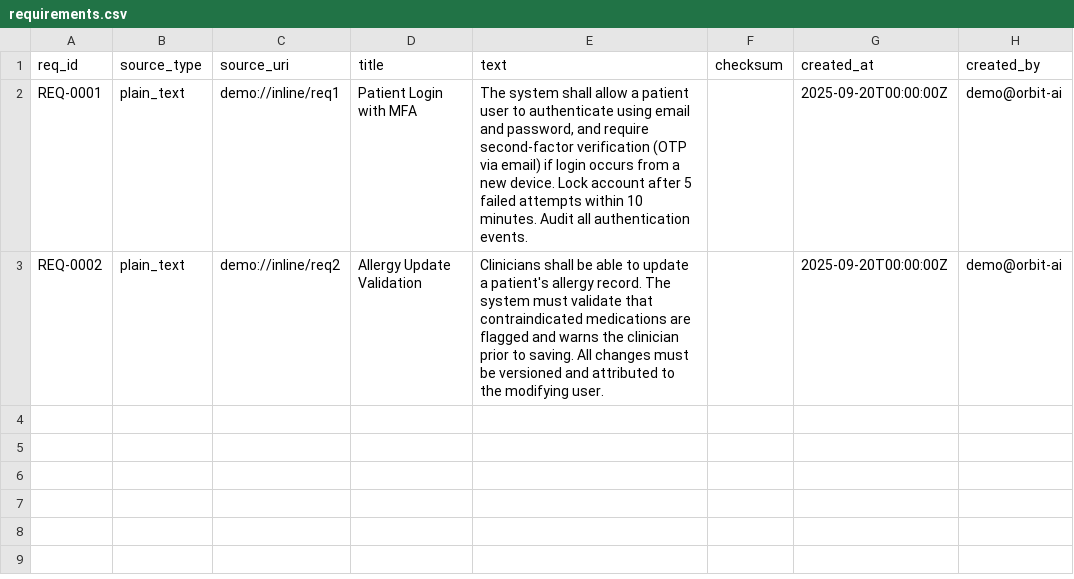
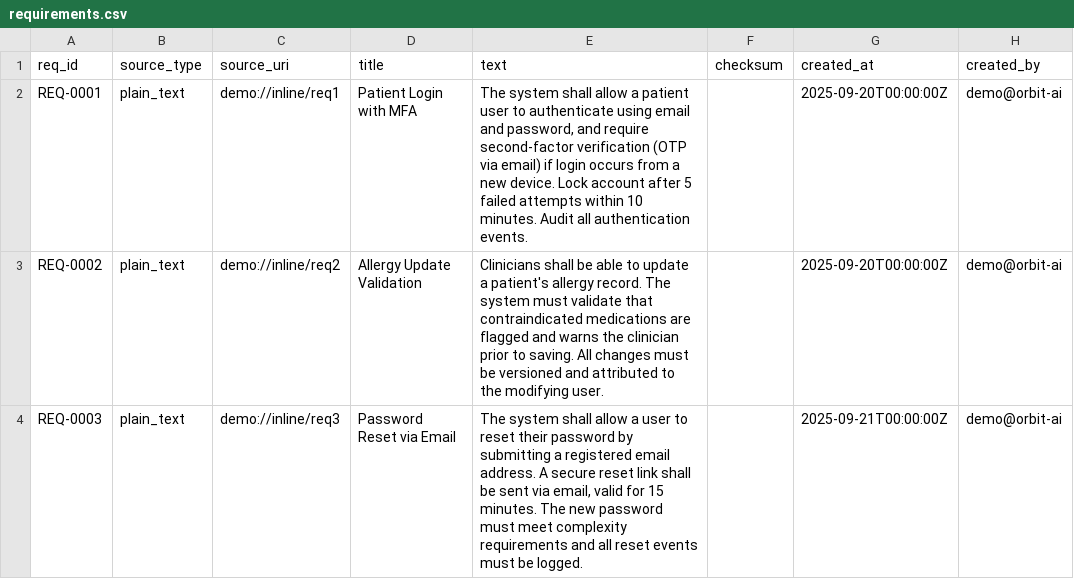
Before and after one commit to kankit8804/genai-exchange-hackathon, a CSV file: data/requirements.csv, drawn as a sheet; the diff names each change by its address in the sheet, - before the commit and + after, or states it on an @@ line.

```diff
--- a/data/requirements.csv
+++ b/data/requirements.csv
+row 4: REQ-0003 | plain_text | demo://inline/req3 | Password Reset via Email | The system shall allow a user to reset their password by submitting a registered email address. A secure reset link shall be sent via email, valid for 15 minutes. The new password must meet complexity requirements and all reset events must be logged. |  | 2025-09-21T00:00:00Z | demo@orbit-ai
```
Also changed, not shown: 40 other files.
